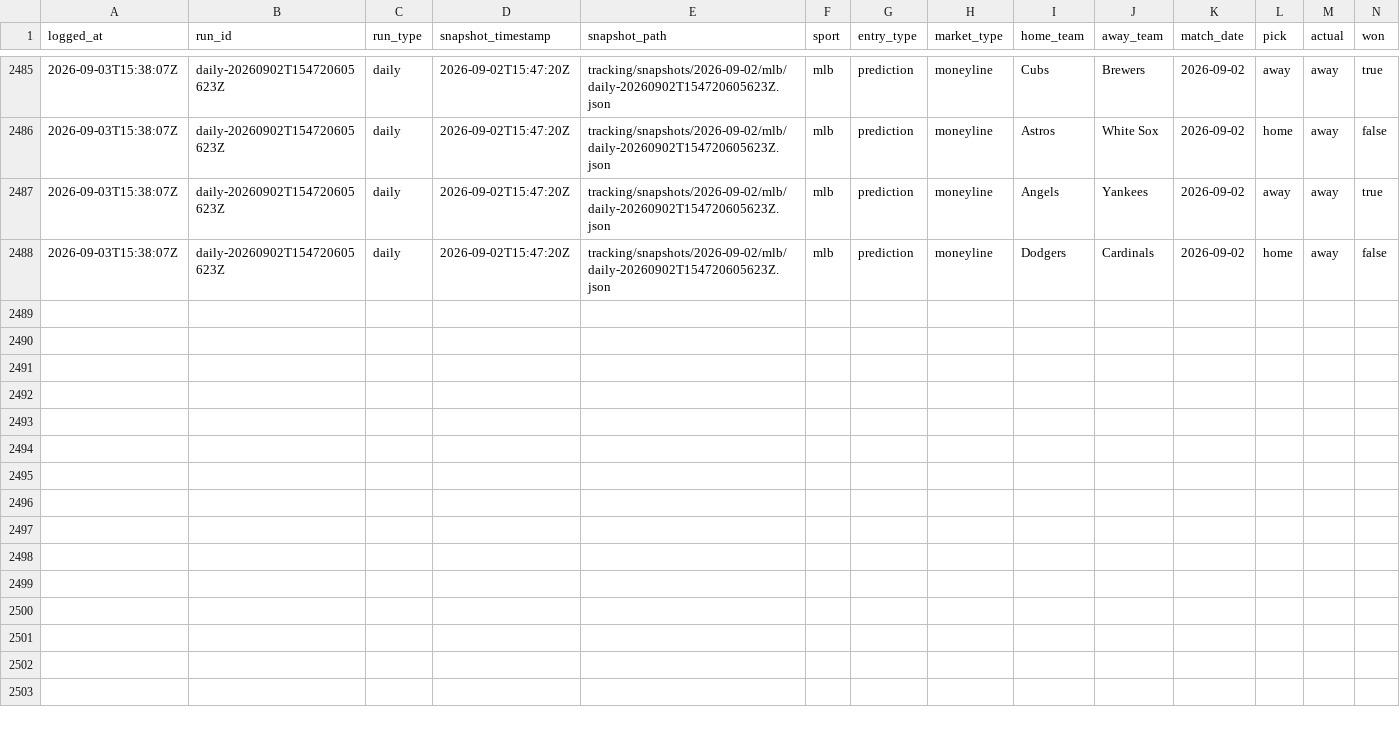
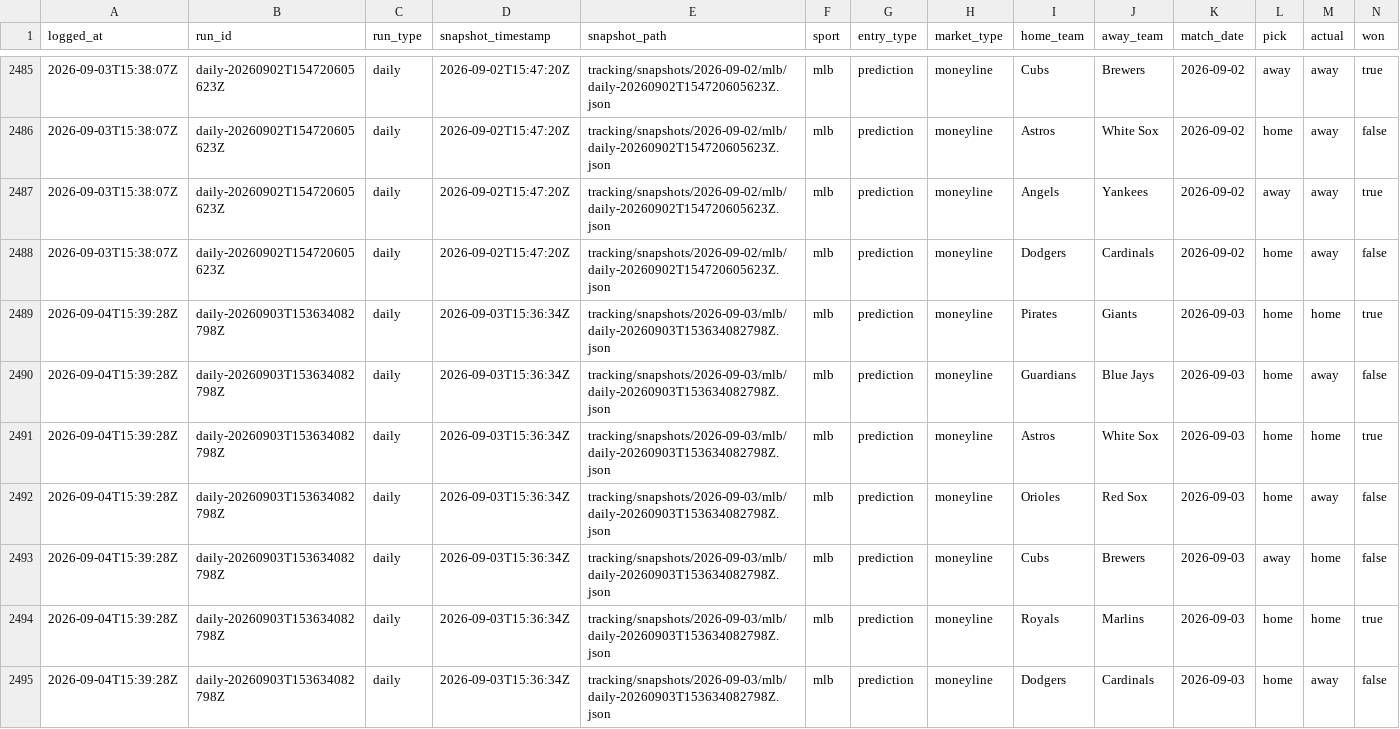
Before and after one commit to jasonpersinger/sloplocks, a CSV file: data/tracking/results_audit_log.csv, drawn as a sheet; only a part is shown, gaps mark what is left out; rows hold the shown columns only; the diff names each change by its address in the sheet, - before the commit and + after, or states it on an @@ line.

Commit message:
data: daily predictions 2026-09-04

```diff
--- a/data/tracking/results_audit_log.csv
+++ b/data/tracking/results_audit_log.csv
+row 2489: 2026-09-04T15:39:28Z | daily-20260903T153634082798Z | daily | 2026-09-03T15:36:34Z | tracking/snapshots/2026-09-03/mlb/daily-20260903T153634082798Z.json | mlb | prediction | moneyline | Pirates | Giants | 2026-09-03 | home | home | true
+row 2490: 2026-09-04T15:39:28Z | daily-20260903T153634082798Z | daily | 2026-09-03T15:36:34Z | tracking/snapshots/2026-09-03/mlb/daily-20260903T153634082798Z.json | mlb | prediction | moneyline | Guardians | Blue Jays | 2026-09-03 | home | away | false
+row 2491: 2026-09-04T15:39:28Z | daily-20260903T153634082798Z | daily | 2026-09-03T15:36:34Z | tracking/snapshots/2026-09-03/mlb/daily-20260903T153634082798Z.json | mlb | prediction | moneyline | Astros | White Sox | 2026-09-03 | home | home | true
+row 2492: 2026-09-04T15:39:28Z | daily-20260903T153634082798Z | daily | 2026-09-03T15:36:34Z | tracking/snapshots/2026-09-03/mlb/daily-20260903T153634082798Z.json | mlb | prediction | moneyline | Orioles | Red Sox | 2026-09-03 | home | away | false
+row 2493: 2026-09-04T15:39:28Z | daily-20260903T153634082798Z | daily | 2026-09-03T15:36:34Z | tracking/snapshots/2026-09-03/mlb/daily-20260903T153634082798Z.json | mlb | prediction | moneyline | Cubs | Brewers | 2026-09-03 | away | home | false
+row 2494: 2026-09-04T15:39:28Z | daily-20260903T153634082798Z | daily | 2026-09-03T15:36:34Z | tracking/snapshots/2026-09-03/mlb/daily-20260903T153634082798Z.json | mlb | prediction | moneyline | Royals | Marlins | 2026-09-03 | home | home | true
+row 2495: 2026-09-04T15:39:28Z | daily-20260903T153634082798Z | daily | 2026-09-03T15:36:34Z | tracking/snapshots/2026-09-03/mlb/daily-20260903T153634082798Z.json | mlb | prediction | moneyline | Dodgers | Cardinals | 2026-09-03 | home | away | false
```
Also changed, not shown: data/tracking/results_log.csv, 21 other files.
